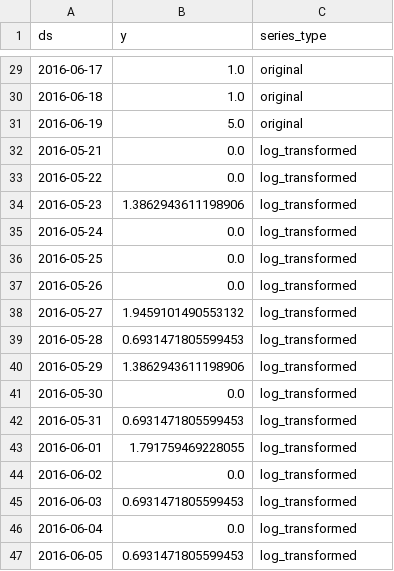
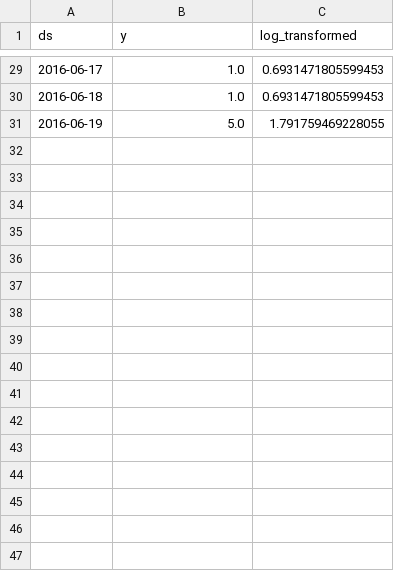
Before and after one commit to Nixtla/blog, a CSV file: blogCharts/intermittent_demand/chart-2.csv, drawn as a sheet; only a part is shown, gaps mark what is left out; the diff covers the shown part only.

```diff
--- a/blogCharts/intermittent_demand/chart-2.csv
+++ b/blogCharts/intermittent_demand/chart-2.csv
@@ -1 +1 @@
-ds,y,series_type
+ds,y,log_transformed
@@ -29,19 +29,3 @@ ds,y,series_type
-2016-06-17,1.0,original
-2016-06-18,1.0,original
-2016-06-19,5.0,original
-2016-05-21,0.0,log_transformed
-2016-05-22,0.0,log_transformed
-2016-05-23,1.3862943611198906,log_transformed
-2016-05-24,0.0,log_transformed
-2016-05-25,0.0,log_transformed
-2016-05-26,0.0,log_transformed
-2016-05-27,1.9459101490553132,log_transformed
-2016-05-28,0.6931471805599453,log_transformed
-2016-05-29,1.3862943611198906,log_transformed
-2016-05-30,0.0,log_transformed
-2016-05-31,0.6931471805599453,log_transformed
-2016-06-01,1.791759469228055,log_transformed
-2016-06-02,0.0,log_transformed
-2016-06-03,0.6931471805599453,log_transformed
-2016-06-04,0.0,log_transformed
-2016-06-05,0.6931471805599453,log_transformed
+2016-06-17,1.0,0.6931471805599453
+2016-06-18,1.0,0.6931471805599453
+2016-06-19,5.0,1.791759469228055
```
Also changed, not shown: 14 removed rows and 27 edited cells elsewhere in this file, 17 other files.
